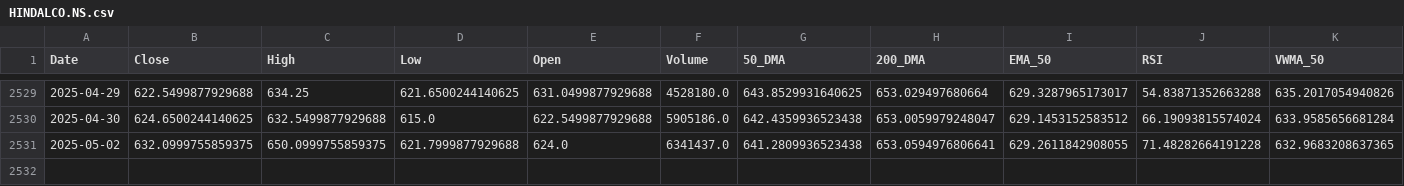
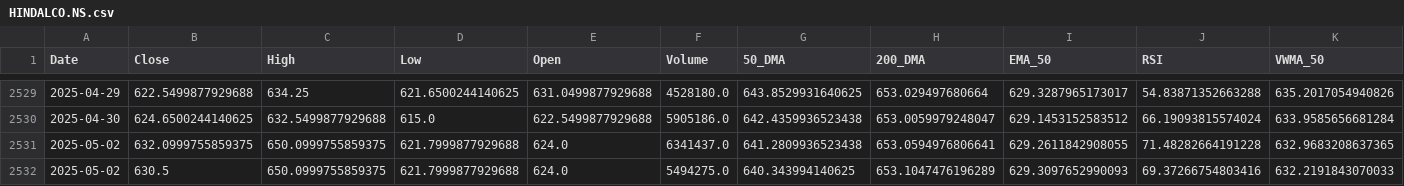
Before and after one commit to sohamdeshpande/dashboard, a CSV file: data/HINDALCO.NS.csv, drawn as a sheet; only a part is shown, gaps mark what is left out; rows hold the shown columns only; the diff names each change by its address in the sheet, - before the commit and + after, or states it on an @@ line.

Commit message:
Updated CSV with latest data on 2025-05-04

```diff
--- a/data/HINDALCO.NS.csv
+++ b/data/HINDALCO.NS.csv
+row 2532: 2025-05-02 | 630.5 | 650.0999755859375 | 621.7999877929688 | 624.0 | 5494275.0 | 640.343994140625 | 653.1047476196289 | 629.3097652990093 | 69.37266754803416 | 632.2191843070033
```
